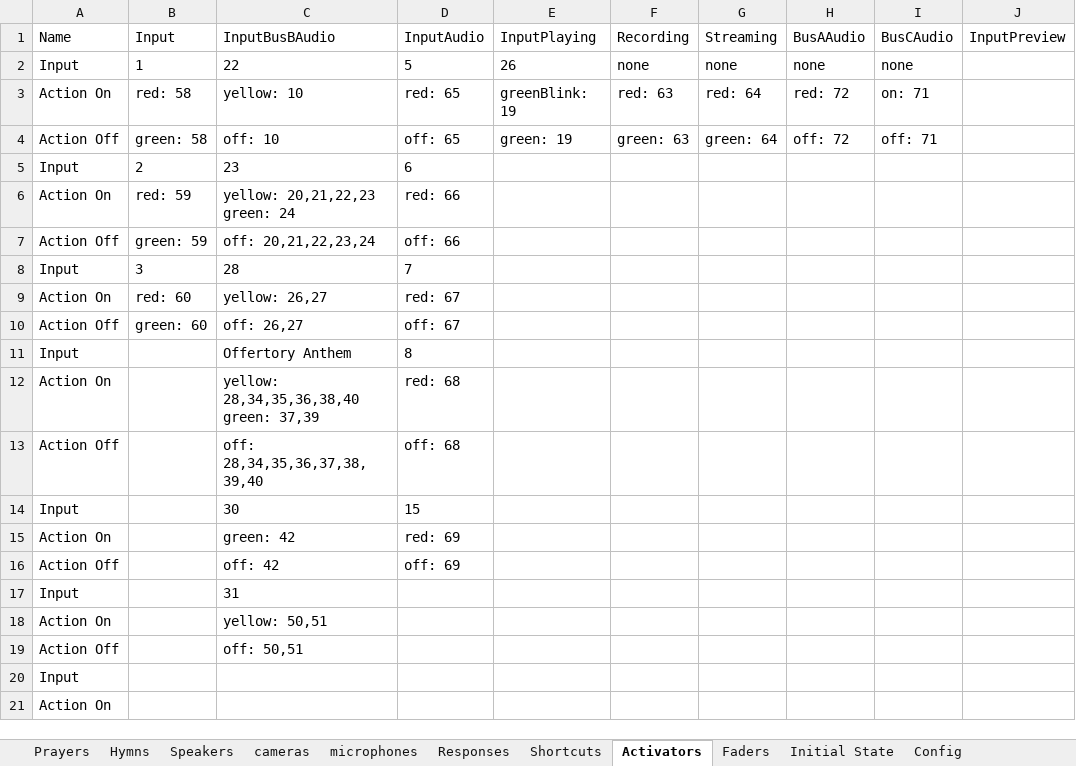
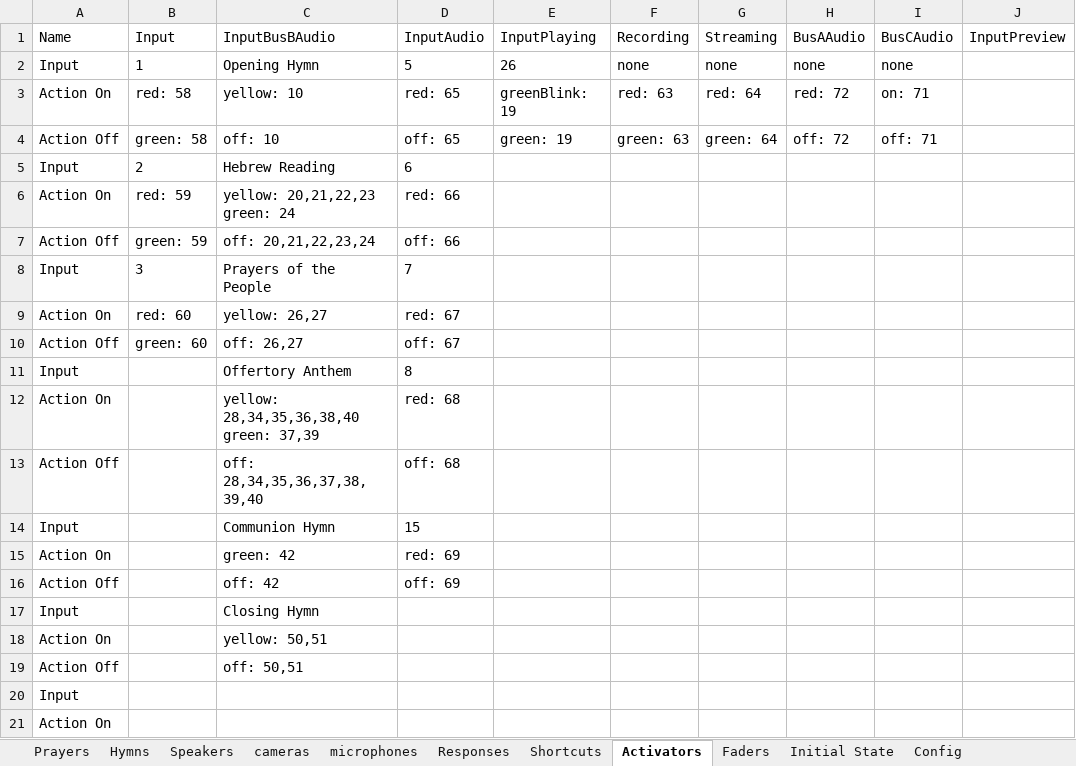
Before and after one commit to lobosat/APCvmix, an Excel workbook: Livestream.xlsx, sheet Activators, drawn as a sheet; only a part is shown; values as stored, in another font and other column widths than the file's, no borders; the diff names each change by its address in the sheet, - before the commit and + after, or states it on an @@ line.

Commit message:
Inputs for Activators in the spreadsheet can now be either name or number

```diff
--- a/Livestream.xlsx (sheet Activators)
+++ b/Livestream.xlsx (sheet Activators)
-C2 (InputBusBAudio): 22
+C2 (InputBusBAudio): Opening Hymn
-C5 (InputBusBAudio): 23
+C5 (InputBusBAudio): Hebrew Reading
-C8 (InputBusBAudio): 28
+C8 (InputBusBAudio): Prayers of the People
-C14 (InputBusBAudio): 30
+C14 (InputBusBAudio): Communion Hymn
-C17 (InputBusBAudio): 31
+C17 (InputBusBAudio): Closing Hymn
```
Also changed, not shown: 1 other file.
